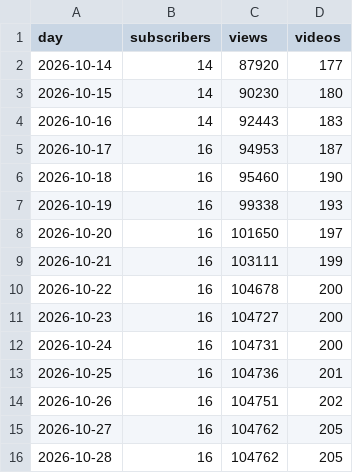
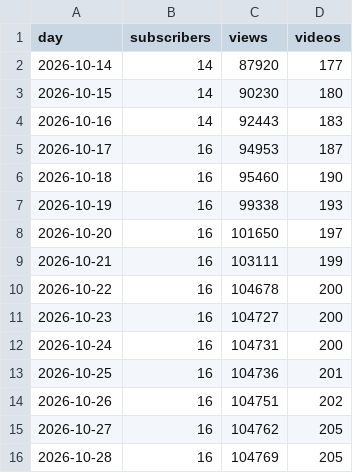
Before and after one commit to JuanTorresMI/JuanTorresMI.github.io, a CSV file: youtube/youtube-channel-daily.csv, drawn as a sheet.

```diff
--- a/youtube/youtube-channel-daily.csv
+++ b/youtube/youtube-channel-daily.csv
@@ -15,2 +15,2 @@ day,subscribers,views,videos
 2026-10-27,16,104762,205
-2026-10-28,16,104762,205
+2026-10-28,16,104769,205
```
Also changed, not shown: border-waits/border-truck-wait-times.csv, 13 other files.
